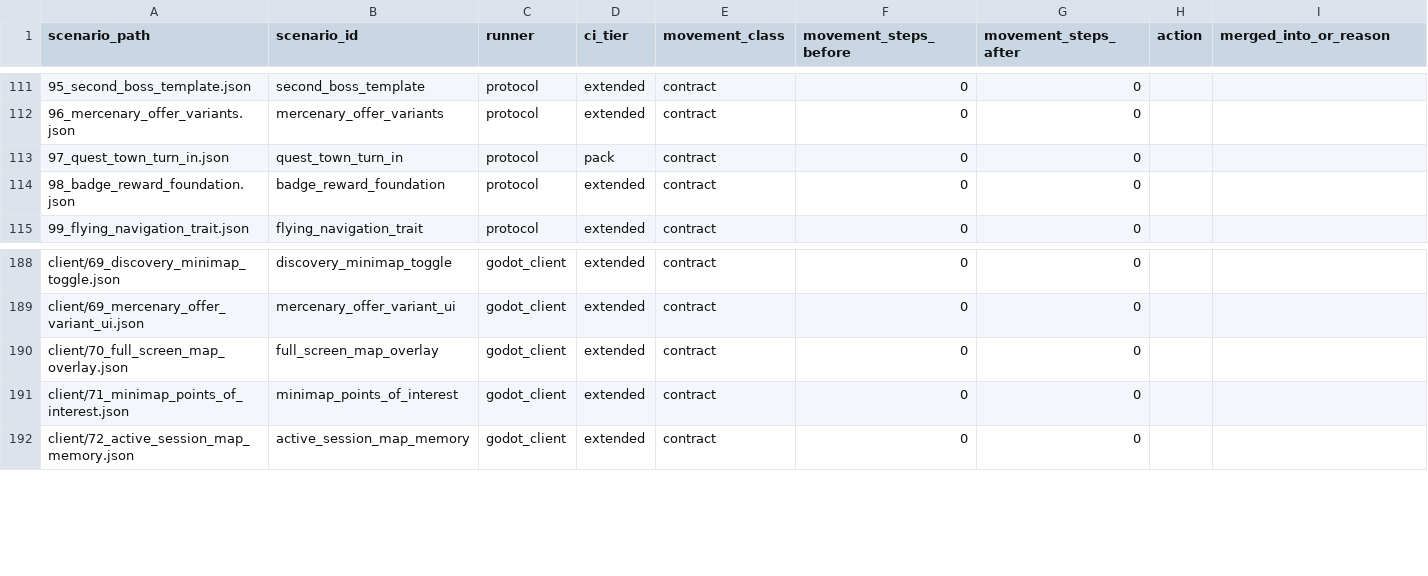
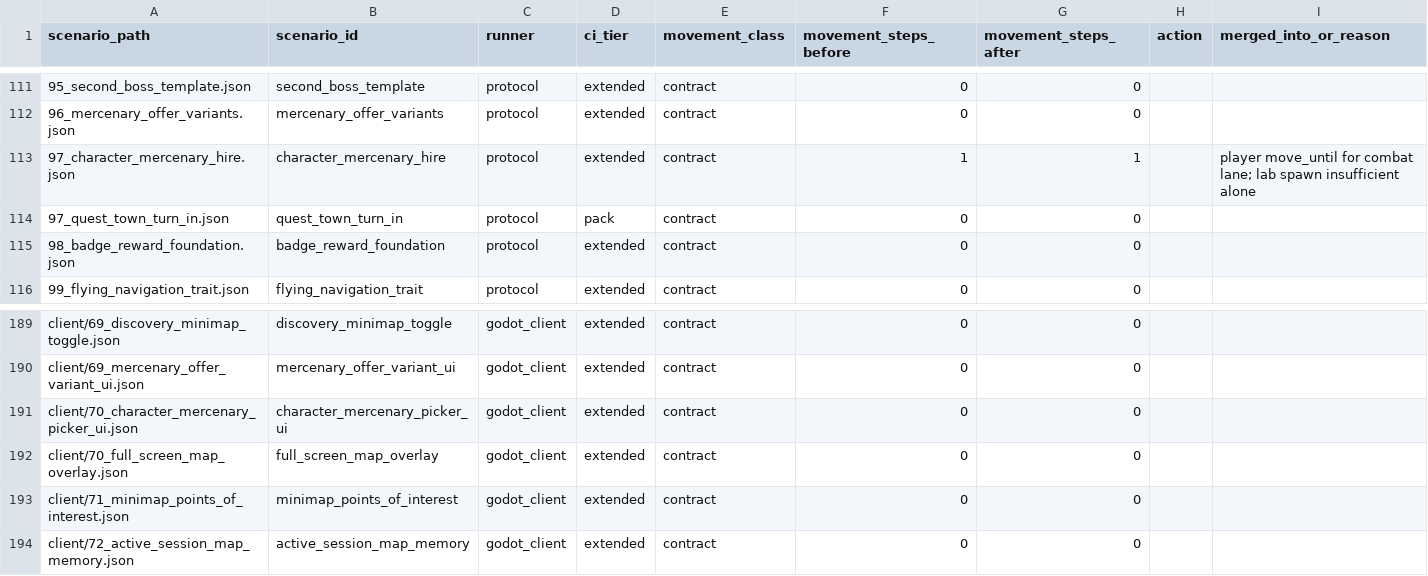
Before and after one commit to mmandrille/arpg-dev, a TSV file: docs/progress/scenario-movement-audit.tsv, drawn as a sheet; only a part is shown, gaps mark what is left out; the diff names each change by its address in the sheet, - before the commit and + after, or states it on an @@ line.

Commit message:
v404 - Character Mercenary Hire

```diff
--- a/docs/progress/scenario-movement-audit.tsv
+++ b/docs/progress/scenario-movement-audit.tsv
+row 113: 97_character_mercenary_hire.json | character_mercenary_hire | protocol | extended | contract | 1 | 1 |  | player move_until for combat lane; lab spawn insufficient alone
+row 191: client/70_character_mercenary_picker_ui.json | character_mercenary_picker_ui | godot_client | extended | contract | 0 | 0
```
Also changed, not shown: .maintainability/file-size-baseline.tsv, 56 other files.
